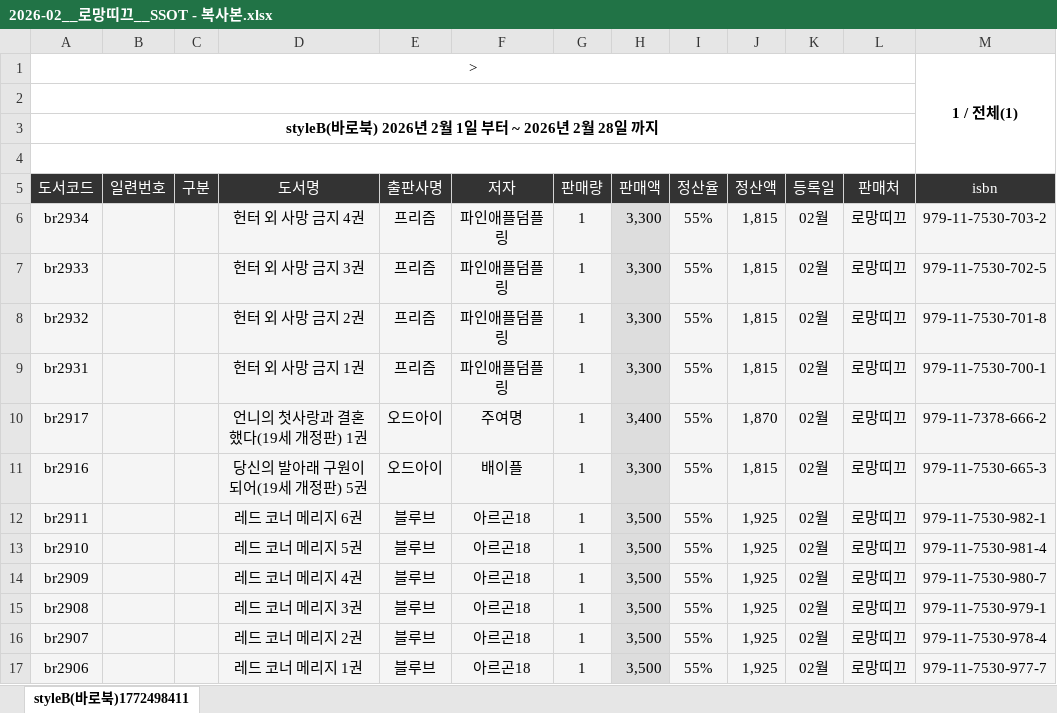
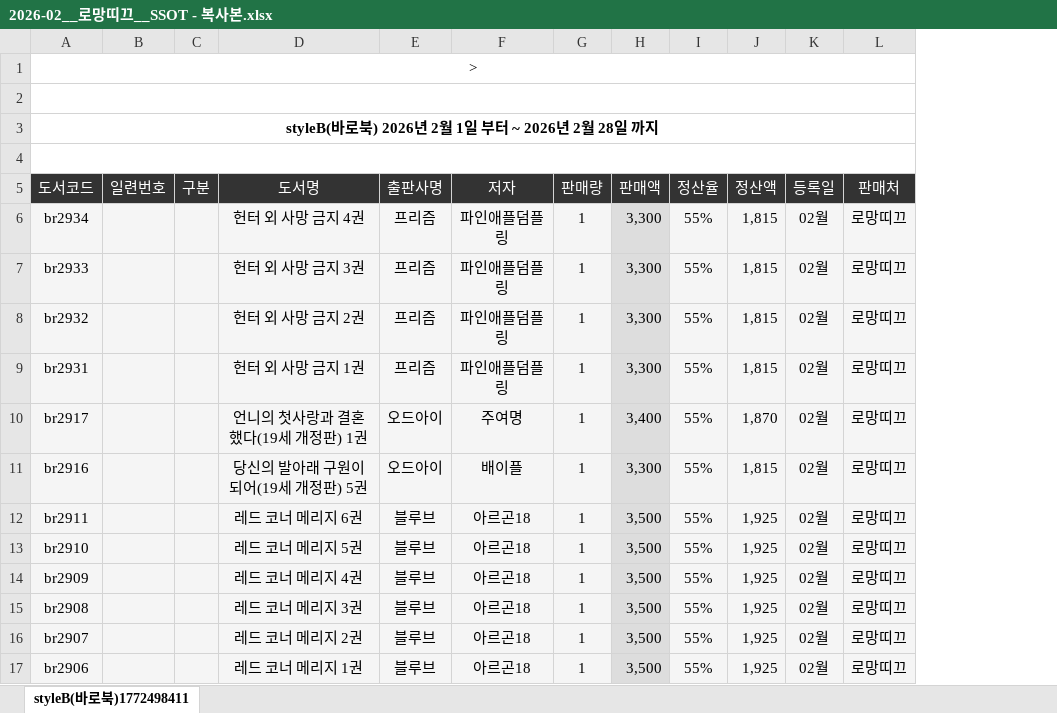
Before and after one commit to macximin/mapping-novel, an Excel workbook: igignore/2026-02_app_upload_확정_2/2026-02__로망띠끄__SSOT - 복사본.xlsx, sheet styleB(바로북)1772498411, drawn as a sheet; only a part is shown; values as stored, in another font and other column widths than the file's, no borders; the diff names each change by its address in the sheet, - before the commit and + after, or states it on an @@ line.

Commit message:
Update Romantique SSOT copy

```diff
--- a/igignore/2026-02_app_upload_확정_2/2026-02__로망띠끄__SSOT - 복사본.xlsx (sheet styleB(바로북)1772498411)
+++ b/igignore/2026-02_app_upload_확정_2/2026-02__로망띠끄__SSOT - 복사본.xlsx (sheet styleB(바로북)1772498411)
-column M (isbn), row 1: 1 / 전체(1); rows 6-17: 979-11-7530-703-2 | 979-11-7530-702-5 | 979-11-7530-701-8 | 979-11-7530-700-1 | 979-11-7378-666-2 | 979-11-7530-665-3 | 979-11-7530-982-1 | 979-11-7530-981-4 | 979-11-7530-980-7 | 979-11-7530-979-1 | 979-11-7530-978-4 | 979-11-7530-977-7
```
